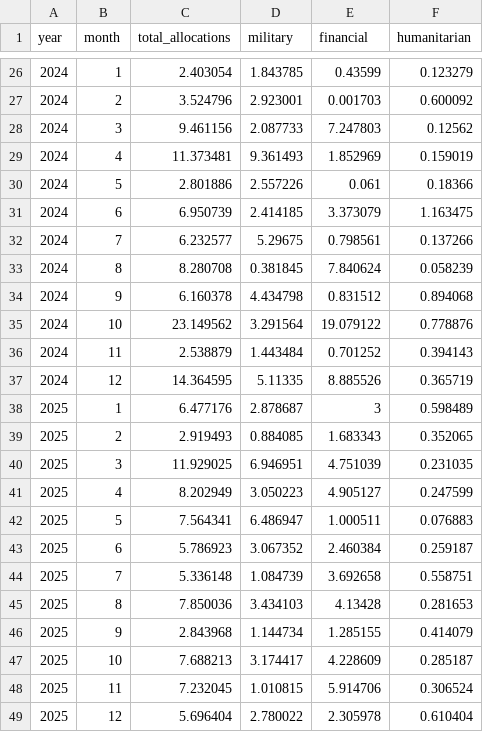
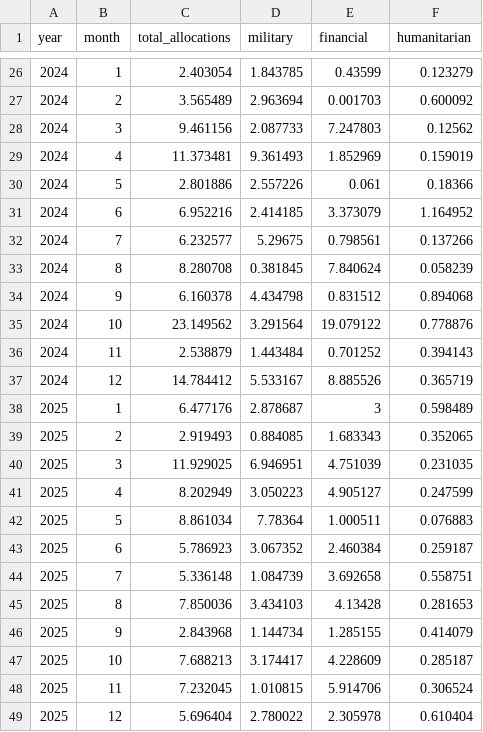
Before and after one commit to UkraineSupportTrackerWebsite/ukraine-support-tracker, a CSV file: data/total_allocations.csv, drawn as a sheet; only a part is shown, gaps mark what is left out; the diff covers the shown part only.

```diff
--- a/data/total_allocations.csv
+++ b/data/total_allocations.csv
@@ -26,3 +26,3 @@
 2024,1,2.403054,1.843785,0.43599,0.123279
-2024,2,3.524796,2.923001,0.001703,0.600092
+2024,2,3.565489,2.963694,0.001703,0.600092
 2024,3,9.461156,2.087733,7.247803,0.12562
@@ -30,3 +30,3 @@
 2024,5,2.801886,2.557226,0.061,0.18366
-2024,6,6.950739,2.414185,3.373079,1.163475
+2024,6,6.952216,2.414185,3.373079,1.164952
 2024,7,6.232577,5.29675,0.798561,0.137266
@@ -36,3 +36,3 @@
 2024,11,2.538879,1.443484,0.701252,0.394143
-2024,12,14.364595,5.11335,8.885526,0.365719
+2024,12,14.784412,5.533167,8.885526,0.365719
 2025,1,6.477176,2.878687,3,0.598489
@@ -41,3 +41,3 @@
 2025,4,8.202949,3.050223,4.905127,0.247599
-2025,5,7.564341,6.486947,1.000511,0.076883
+2025,5,8.861034,7.78364,1.000511,0.076883
 2025,6,5.786923,3.067352,2.460384,0.259187
```
Also changed, not shown: 32 edited cells elsewhere in this file, data/data_explorer.csv, data/weapons.csv, 11 other files.
